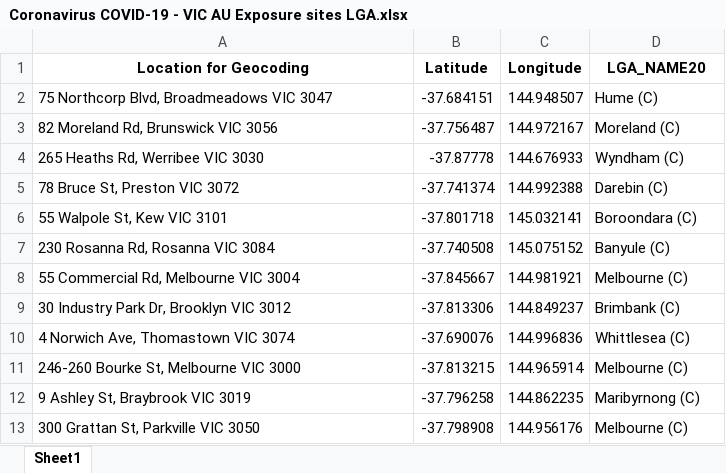
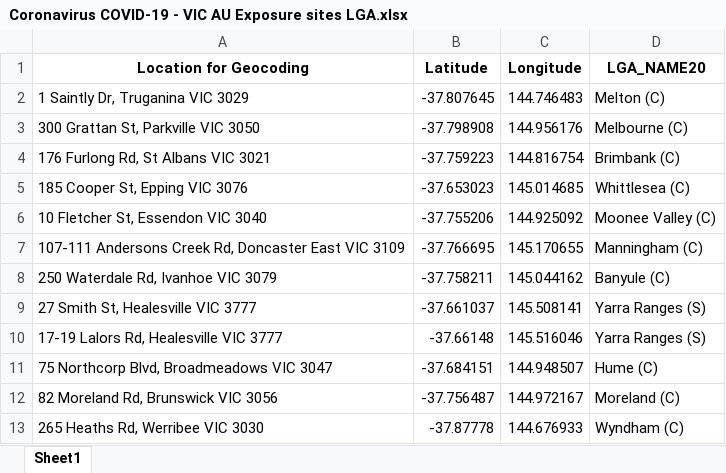
Before and after one commit to Mike-Honey/covid-19-vic-au, an Excel workbook: Coronavirus COVID-19 - VIC AU Exposure sites LGA.xlsx, sheet Sheet1, drawn as a sheet; only a part is shown; the shorter side is filled out with more unchanged rows; values as stored, in another font and other column widths than the file's, no borders; the diff names each change by its address in the sheet, - before the commit and + after, or states it on an @@ line.

Commit message:
Add files via upload

```diff
--- a/Coronavirus COVID-19 - VIC AU Exposure sites LGA.xlsx (sheet Sheet1)
+++ b/Coronavirus COVID-19 - VIC AU Exposure sites LGA.xlsx (sheet Sheet1)
+row 2: 1 Saintly Dr, Truganina VIC 3029 | -37.807645 | 144.746483 | Melton (C)
+row 3: 300 Grattan St, Parkville VIC 3050 | -37.798908 | 144.956176 | Melbourne (C)
+row 4: 176 Furlong Rd, St Albans VIC 3021 | -37.759223 | 144.816754 | Brimbank (C)
+row 5: 185 Cooper St, Epping VIC 3076 | -37.653023 | 145.014685 | Whittlesea (C)
+row 6: 10 Fletcher St, Essendon VIC 3040 | -37.755206 | 144.925092 | Moonee Valley (C)
+row 7: 107-111 Andersons Creek Rd, Doncaster East VIC 3109 | -37.766695 | 145.170655 | Manningham (C)
+row 8: 250 Waterdale Rd, Ivanhoe VIC 3079 | -37.758211 | 145.044162 | Banyule (C)
+row 9: 27 Smith St, Healesville VIC 3777 | -37.661037 | 145.508141 | Yarra Ranges (S)
+row 10: 17-19 Lalors Rd, Healesville VIC 3777 | -37.66148 | 145.516046 | Yarra Ranges (S)
```
